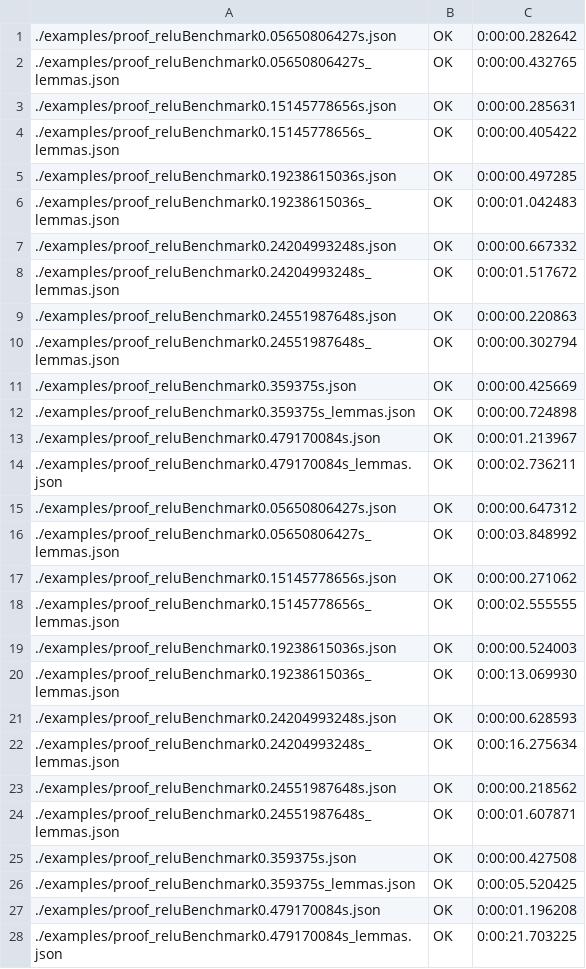
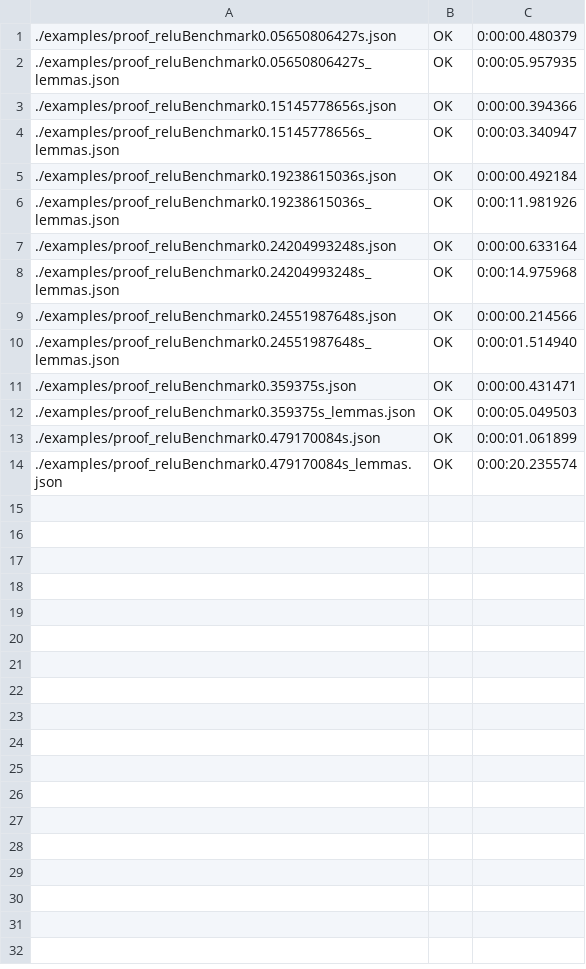
Before and after one commit to rdesmartin/imandra-marabou-proof-checking, a CSV file: timing.csv, drawn as a sheet.

Commit message:
add well_formed_tableau in sanity_checks

```diff
--- a/timing.csv
+++ b/timing.csv
@@ -1,28 +1,14 @@
-./examples/proof_reluBenchmark0.05650806427s.json;OK;0:00:00.282642
-./examples/proof_reluBenchmark0.05650806427s_lemmas.json;OK;0:00:00.432765
-./examples/proof_reluBenchmark0.15145778656s.json;OK;0:00:00.285631
-./examples/proof_reluBenchmark0.15145778656s_lemmas.json;OK;0:00:00.405422
-./examples/proof_reluBenchmark0.19238615036s.json;OK;0:00:00.497285
-./examples/proof_reluBenchmark0.19238615036s_lemmas.json;OK;0:00:01.042483
-./examples/proof_reluBenchmark0.24204993248s.json;OK;0:00:00.667332
-./examples/proof_reluBenchmark0.24204993248s_lemmas.json;OK;0:00:01.517672
-./examples/proof_reluBenchmark0.24551987648s.json;OK;0:00:00.220863
-./examples/proof_reluBenchmark0.24551987648s_lemmas.json;OK;0:00:00.302794
-./examples/proof_reluBenchmark0.359375s.json;OK;0:00:00.425669
-./examples/proof_reluBenchmark0.359375s_lemmas.json;OK;0:00:00.724898
-./examples/proof_reluBenchmark0.479170084s.json;OK;0:00:01.213967
-./examples/proof_reluBenchmark0.479170084s_lemmas.json;OK;0:00:02.736211
-./examples/proof_reluBenchmark0.05650806427s.json;OK;0:00:00.647312
-./examples/proof_reluBenchmark0.05650806427s_lemmas.json;OK;0:00:03.848992
-./examples/proof_reluBenchmark0.15145778656s.json;OK;0:00:00.271062
-./examples/proof_reluBenchmark0.15145778656s_lemmas.json;OK;0:00:02.555555
-./examples/proof_reluBenchmark0.19238615036s.json;OK;0:00:00.524003
-./examples/proof_reluBenchmark0.19238615036s_lemmas.json;OK;0:00:13.069930
-./examples/proof_reluBenchmark0.24204993248s.json;OK;0:00:00.628593
-./examples/proof_reluBenchmark0.24204993248s_lemmas.json;OK;0:00:16.275634
-./examples/proof_reluBenchmark0.24551987648s.json;OK;0:00:00.218562
-./examples/proof_reluBenchmark0.24551987648s_lemmas.json;OK;0:00:01.607871
-./examples/proof_reluBenchmark0.359375s.json;OK;0:00:00.427508
-./examples/proof_reluBenchmark0.359375s_lemmas.json;OK;0:00:05.520425
-./examples/proof_reluBenchmark0.479170084s.json;OK;0:00:01.196208
-./examples/proof_reluBenchmark0.479170084s_lemmas.json;OK;0:00:21.703225
+./examples/proof_reluBenchmark0.05650806427s.json;OK;0:00:00.480379
+./examples/proof_reluBenchmark0.05650806427s_lemmas.json;OK;0:00:05.957935
+./examples/proof_reluBenchmark0.15145778656s.json;OK;0:00:00.394366
+./examples/proof_reluBenchmark0.15145778656s_lemmas.json;OK;0:00:03.340947
+./examples/proof_reluBenchmark0.19238615036s.json;OK;0:00:00.492184
+./examples/proof_reluBenchmark0.19238615036s_lemmas.json;OK;0:00:11.981926
+./examples/proof_reluBenchmark0.24204993248s.json;OK;0:00:00.633164
+./examples/proof_reluBenchmark0.24204993248s_lemmas.json;OK;0:00:14.975968
+./examples/proof_reluBenchmark0.24551987648s.json;OK;0:00:00.214566
+./examples/proof_reluBenchmark0.24551987648s_lemmas.json;OK;0:00:01.514940
+./examples/proof_reluBenchmark0.359375s.json;OK;0:00:00.431471
+./examples/proof_reluBenchmark0.359375s_lemmas.json;OK;0:00:05.049503
+./examples/proof_reluBenchmark0.479170084s.json;OK;0:00:01.061899
+./examples/proof_reluBenchmark0.479170084s_lemmas.json;OK;0:00:20.235574
```
Also changed, not shown: 7 other files.
